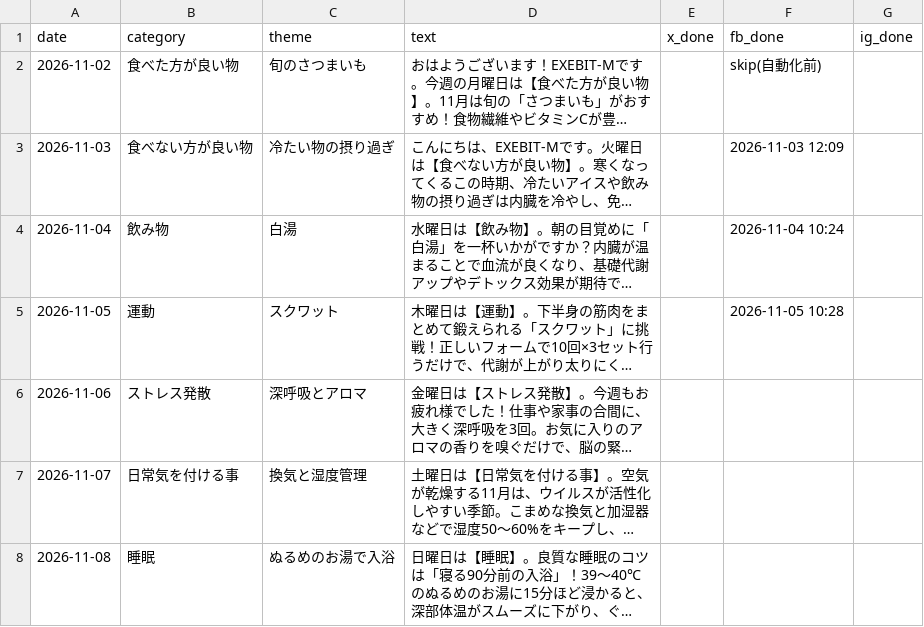
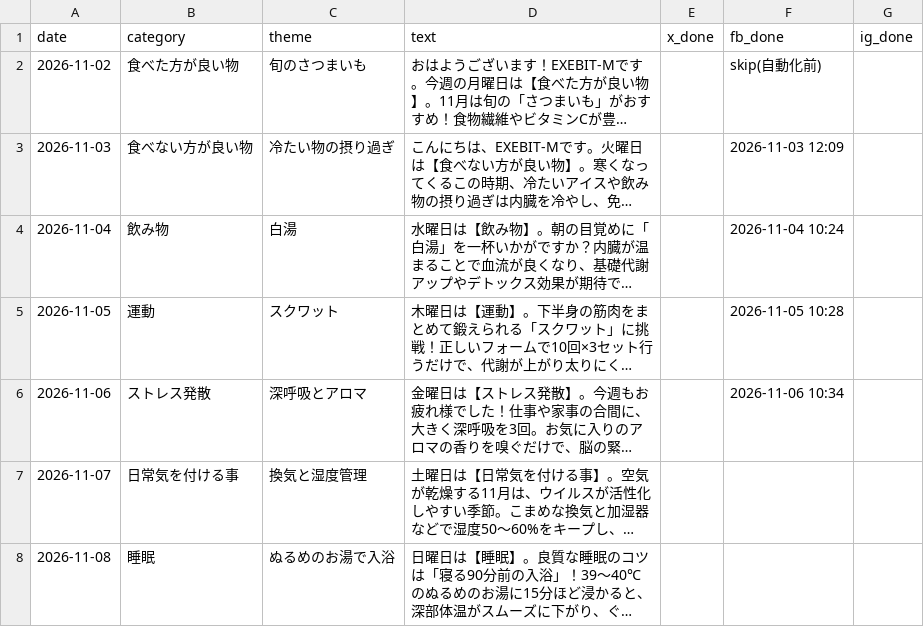
Before and after one commit to chiechiex/exebit-m-sns, a CSV file: schedule.csv, drawn as a sheet; only a part is shown; long unchanged cells end in …; the diff names each change by its address in the sheet, - before the commit and + after, or states it on an @@ line.

```diff
--- a/schedule.csv
+++ b/schedule.csv
-F6 (fb_done): (empty)
+F6 (fb_done): 2026-11-06 10:34
```
